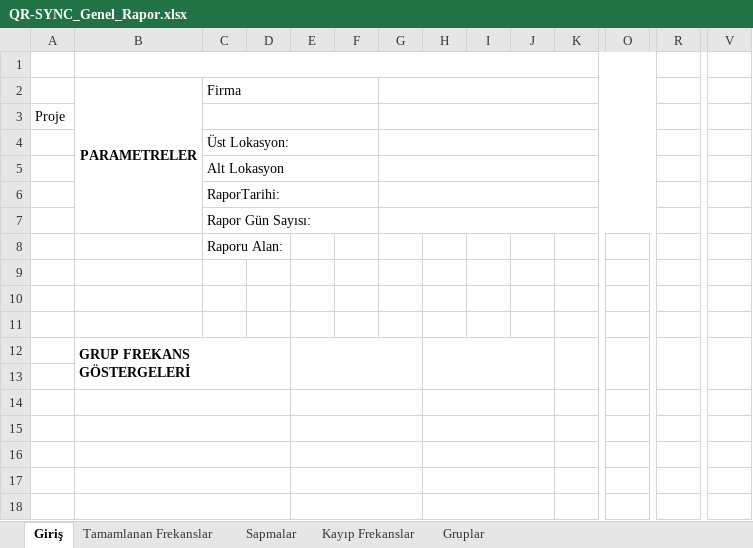
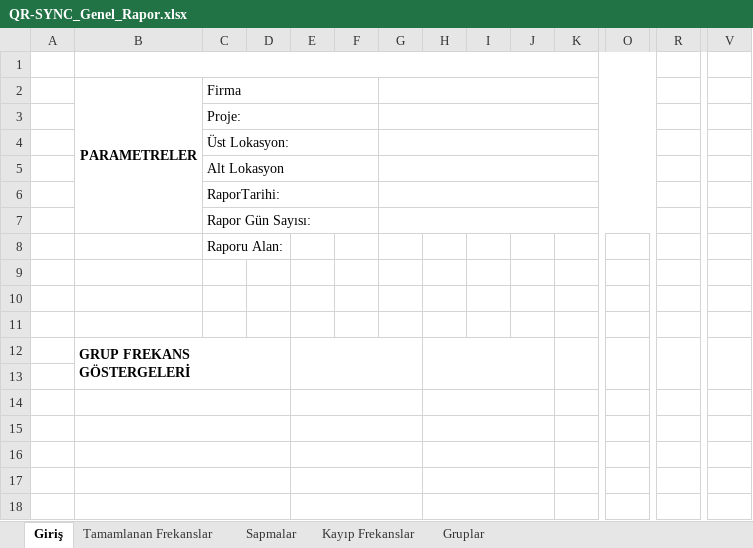
Before and after one commit to GYS-New/qrsync, an Excel workbook: public/report-templates/QR-SYNC_Genel_Rapor.xlsx, sheet Giriş, drawn as a sheet; only a part is shown, gaps mark what is left out; values as stored, in another font and other column widths than the file's, no borders; charts and pictures and conditional formats not drawn; removed rows and columns are numbered as before the commit, all else as after; rows hold the shown columns only; the diff names each change by its address in the sheet, - before the commit and + after, or states it on an @@ line.

```diff
--- a/public/report-templates/QR-SYNC_Genel_Rapor.xlsx (sheet Giriş)
+++ b/public/report-templates/QR-SYNC_Genel_Rapor.xlsx (sheet Giriş)
-row 3: Proje
+row 3:  |  | Proje:
-B13 fill: #FFC000
+B13 fill: none
-E13 fill: #FFC000
+E13 fill: none
-H13 fill: #FFC000
+H13 fill: none
-K13 fill: #FFC000
+K13 fill: none
-O13 fill: #FFC000
+O13 fill: none
-R13 fill: #FFC000
+R13 fill: none
-V13 fill: #FFC000
+V13 fill: none
```
Also changed, not shown: sheet Kayıp Frekanslar.
